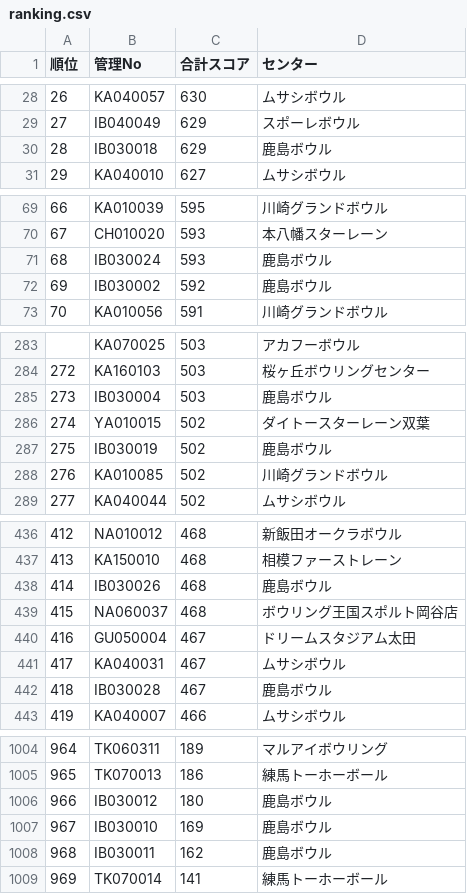
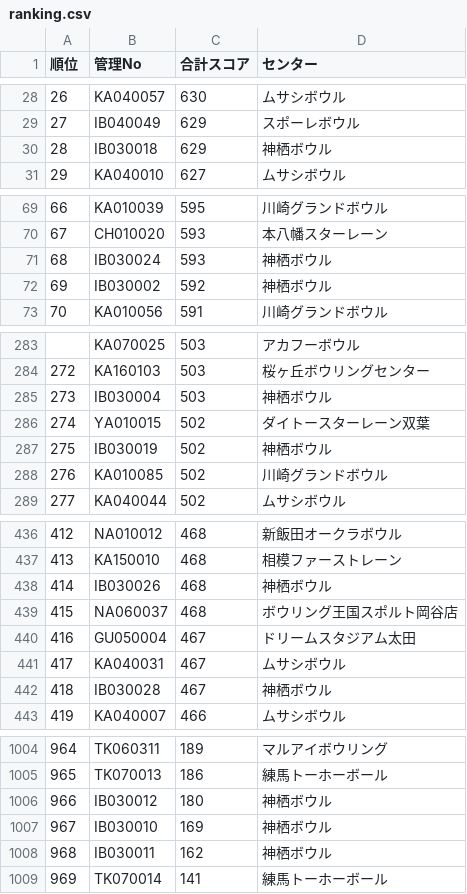
Before and after one commit to takehiko2324/ranking2026, a CSV file: ranking.csv, drawn as a sheet; only a part is shown, gaps mark what is left out; the diff covers the shown part only.

Commit message:
Update ranking.csv from FileMaker

```diff
--- a/ranking.csv
+++ b/ranking.csv
@@ -29,3 +29,3 @@
 "27","IB040049","629","スポーレボウル"
-"28","IB030018","629","鹿島ボウル"
+"28","IB030018","629","神栖ボウル"
 "29","KA040010","627","ムサシボウル"
@@ -70,4 +70,4 @@
 "67","CH010020","593","本八幡スターレーン"
-"68","IB030024","593","鹿島ボウル"
-"69","IB030002","592","鹿島ボウル"
+"68","IB030024","593","神栖ボウル"
+"69","IB030002","592","神栖ボウル"
 "70","KA010056","591","川崎グランドボウル"
@@ -284,5 +284,5 @@
 "272","KA160103","503","桜ヶ丘ボウリングセンター"
-"273","IB030004","503","鹿島ボウル"
+"273","IB030004","503","神栖ボウル"
 "274","YA010015","502","ダイトースターレーン双葉"
-"275","IB030019","502","鹿島ボウル"
+"275","IB030019","502","神栖ボウル"
 "276","KA010085","502","川崎グランドボウル"
@@ -437,3 +437,3 @@
 "413","KA150010","468","相模ファーストレーン"
-"414","IB030026","468","鹿島ボウル"
+"414","IB030026","468","神栖ボウル"
 "415","NA060037","468","ボウリング王国スポルト岡谷店"
@@ -441,3 +441,3 @@
 "417","KA040031","467","ムサシボウル"
-"418","IB030028","467","鹿島ボウル"
+"418","IB030028","467","神栖ボウル"
 "419","KA040007","466","ムサシボウル"
@@ -1005,5 +1005,5 @@
 "965","TK070013","186","練馬トーホーボール"
-"966","IB030012","180","鹿島ボウル"
-"967","IB030010","169","鹿島ボウル"
-"968","IB030011","162","鹿島ボウル"
+"966","IB030012","180","神栖ボウル"
+"967","IB030010","169","神栖ボウル"
+"968","IB030011","162","神栖ボウル"
 "969","TK070014","141","練馬トーホーボール"
```
Also changed, not shown: 21 edited cells elsewhere in this file.
